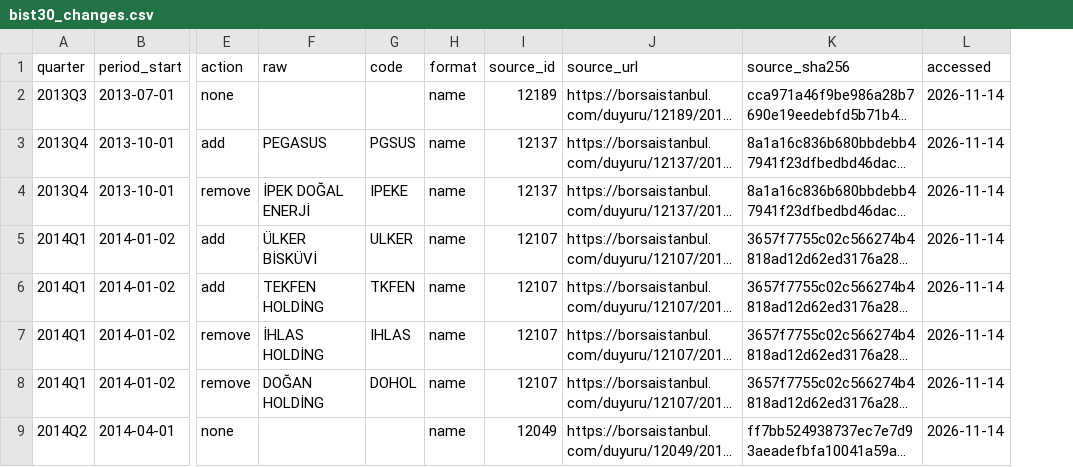
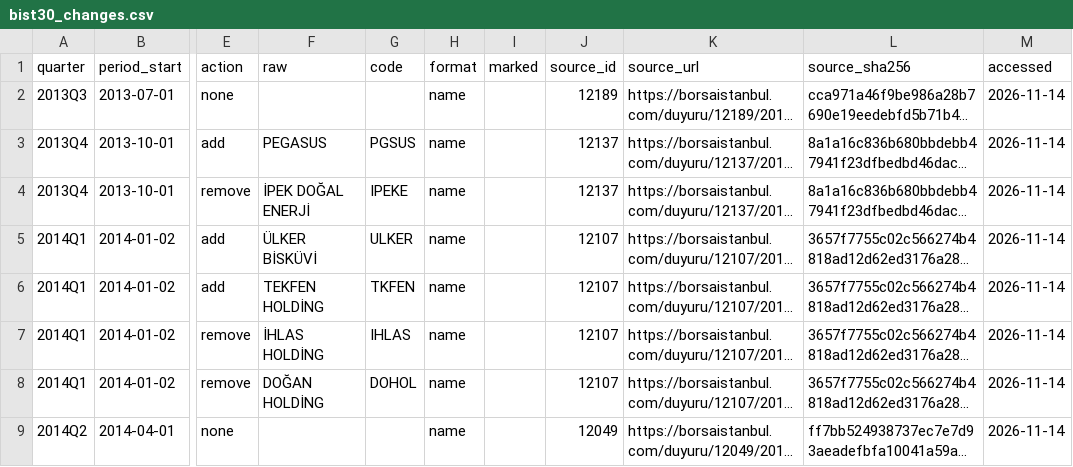
Before and after one commit to softdevcan/RL-Trading-Project, a CSV file: data/universe/bist30_changes.csv, drawn as a sheet; only a part is shown, gaps mark what is left out; long unchanged cells end in …; the diff names each change by its address in the sheet, - before the commit and + after, or states it on an @@ line.

```diff
--- a/data/universe/bist30_changes.csv
+++ b/data/universe/bist30_changes.csv
+column I (marked), empty
```
Also changed, not shown: data/universe/bist30_membership.csv, data/universe/bist_name_map.csv, 10 other files.
